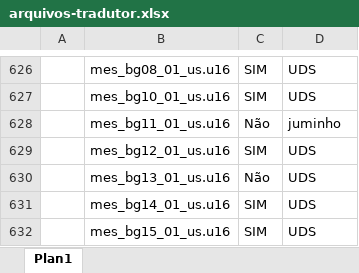
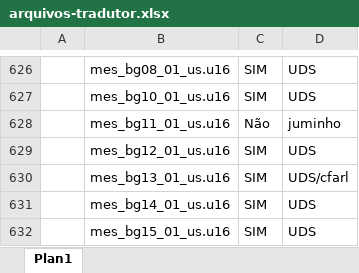
Before and after one commit to cfarl/traducao-blue-dragon-xbox360, an Excel workbook: arquivos-tradutor.xlsx, sheet Plan1, drawn as a sheet; only a part is shown, gaps mark what is left out; values as stored, in another font and other column widths than the file's, no borders; conditional formats not drawn; the diff names each change by its address in the sheet, - before the commit and + after, or states it on an @@ line.

```diff
--- a/arquivos-tradutor.xlsx (sheet Plan1)
+++ b/arquivos-tradutor.xlsx (sheet Plan1)
-C630: Não
+C630: SIM
-D630: UDS
+D630: UDS/cfarl
```
Also changed, not shown: 1 other file.
